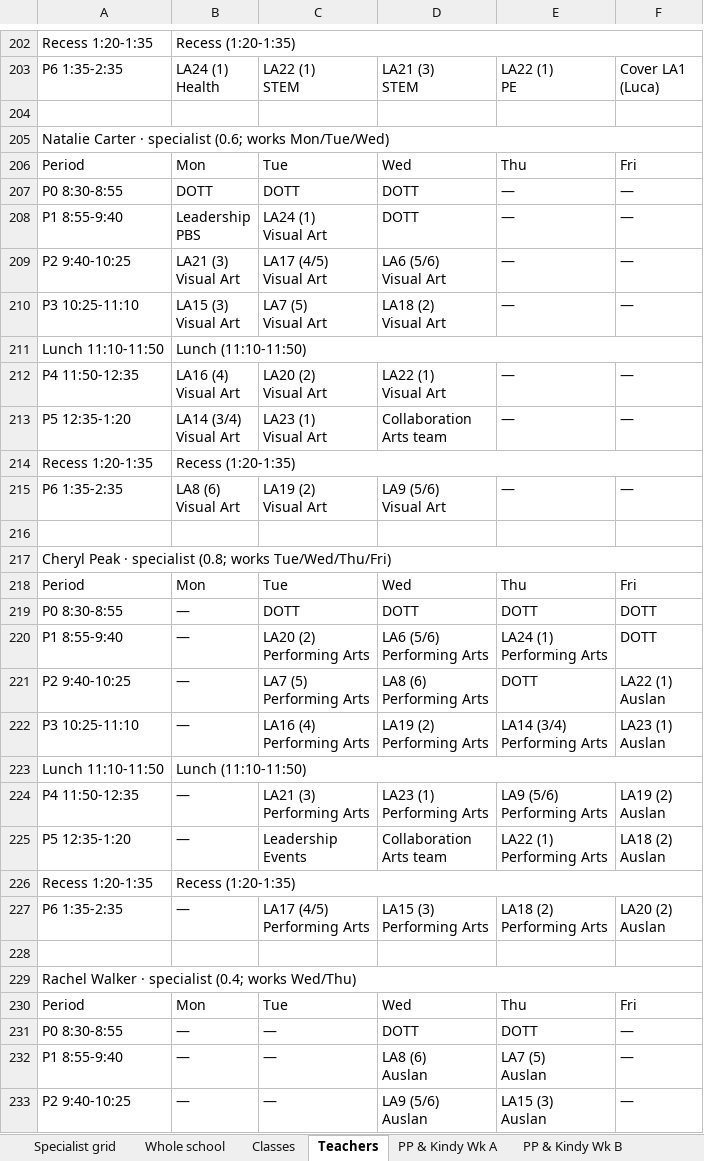
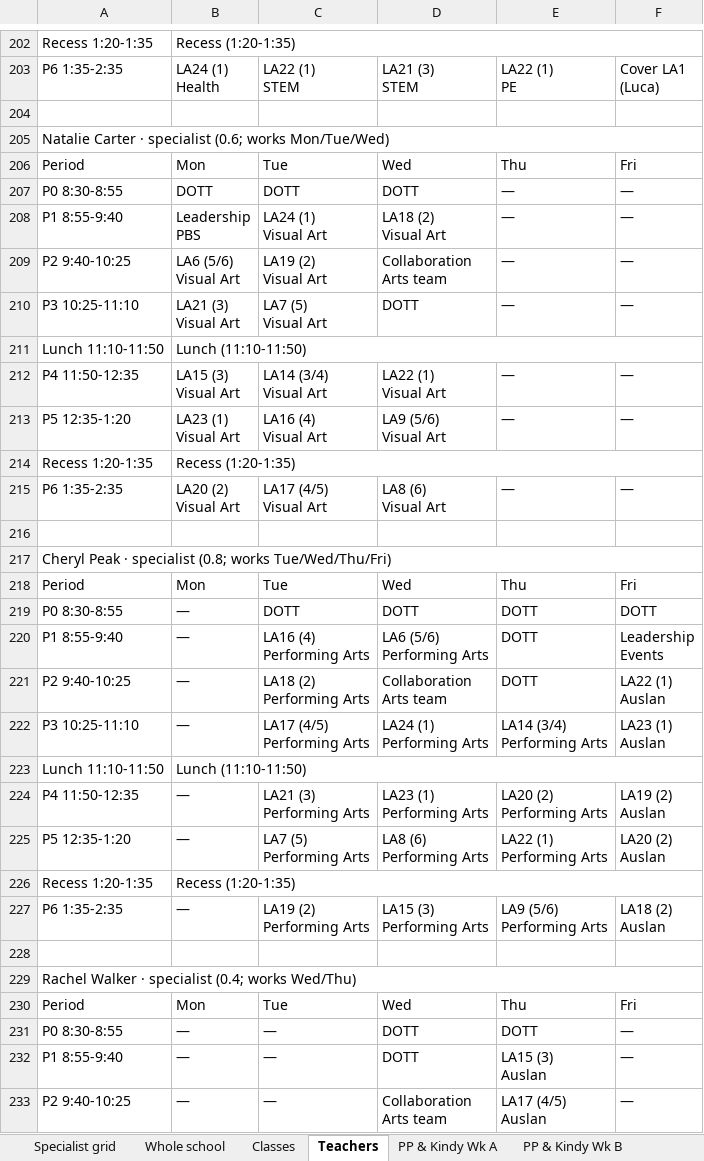
Before and after one commit to btrpchev/tapping-s2-timetable, an Excel workbook: Tapping_S2_Specialist_Timetable.xlsx, sheet Teachers, drawn as a sheet; only a part is shown, gaps mark what is left out; values as stored, in another font and other column widths than the file's, no cell formats; ↵ is a line break in a cell; the diff covers the shown part only; the diff names each change by its address in the sheet, - before the commit and + after, or states it on an @@ line.

```diff
--- a/Tapping_S2_Specialist_Timetable.xlsx (sheet Teachers)
+++ b/Tapping_S2_Specialist_Timetable.xlsx (sheet Teachers)
-D208: DOTT
+D208: LA18 (2) ↵ Visual Art
-B209: LA21 (3) ↵ Visual Art
+B209: LA6 (5/6) ↵ Visual Art
-C209: LA17 (4/5) ↵ Visual Art
+C209: LA19 (2) ↵ Visual Art
-D209: LA6 (5/6) ↵ Visual Art
+D209: Collaboration ↵ Arts team
-B210: LA15 (3) ↵ Visual Art
+B210: LA21 (3) ↵ Visual Art
-D210: LA18 (2) ↵ Visual Art
+D210: DOTT
-B212: LA16 (4) ↵ Visual Art
+B212: LA15 (3) ↵ Visual Art
-C212: LA20 (2) ↵ Visual Art
+C212: LA14 (3/4) ↵ Visual Art
-B213: LA14 (3/4) ↵ Visual Art
+B213: LA23 (1) ↵ Visual Art
-C213: LA23 (1) ↵ Visual Art
+C213: LA16 (4) ↵ Visual Art
-D213: Collaboration ↵ Arts team
+D213: LA9 (5/6) ↵ Visual Art
-B215: LA8 (6) ↵ Visual Art
+B215: LA20 (2) ↵ Visual Art
-C215: LA19 (2) ↵ Visual Art
+C215: LA17 (4/5) ↵ Visual Art
-D215: LA9 (5/6) ↵ Visual Art
+D215: LA8 (6) ↵ Visual Art
-C220: LA20 (2) ↵ Performing Arts
+C220: LA16 (4) ↵ Performing Arts
-E220: LA24 (1) ↵ Performing Arts
+E220: DOTT
-F220: DOTT
+F220: Leadership ↵ Events
-C221: LA7 (5) ↵ Performing Arts
+C221: LA18 (2) ↵ Performing Arts
-D221: LA8 (6) ↵ Performing Arts
+D221: Collaboration ↵ Arts team
-C222: LA16 (4) ↵ Performing Arts
+C222: LA17 (4/5) ↵ Performing Arts
-D222: LA19 (2) ↵ Performing Arts
+D222: LA24 (1) ↵ Performing Arts
-E224: LA9 (5/6) ↵ Performing Arts
+E224: LA20 (2) ↵ Performing Arts
-C225: Leadership ↵ Events
+C225: LA7 (5) ↵ Performing Arts
-D225: Collaboration ↵ Arts team
+D225: LA8 (6) ↵ Performing Arts
-F225: LA18 (2) ↵ Auslan
+F225: LA20 (2) ↵ Auslan
-C227: LA17 (4/5) ↵ Performing Arts
+C227: LA19 (2) ↵ Performing Arts
-E227: LA18 (2) ↵ Performing Arts
+E227: LA9 (5/6) ↵ Performing Arts
-F227: LA20 (2) ↵ Auslan
+F227: LA18 (2) ↵ Auslan
-D232: LA8 (6) ↵ Auslan
+D232: DOTT
-E232: LA7 (5) ↵ Auslan
+E232: LA15 (3) ↵ Auslan
-D233: LA9 (5/6) ↵ Auslan
+D233: Collaboration ↵ Arts team
-E233: LA15 (3) ↵ Auslan
+E233: LA17 (4/5) ↵ Auslan
```
Also changed, not shown: 105 edited cells elsewhere in this sheet, sheet Whole school, sheet Classes, sheet Specialist grid, sheet Verification, cell formats, 7 other files.
